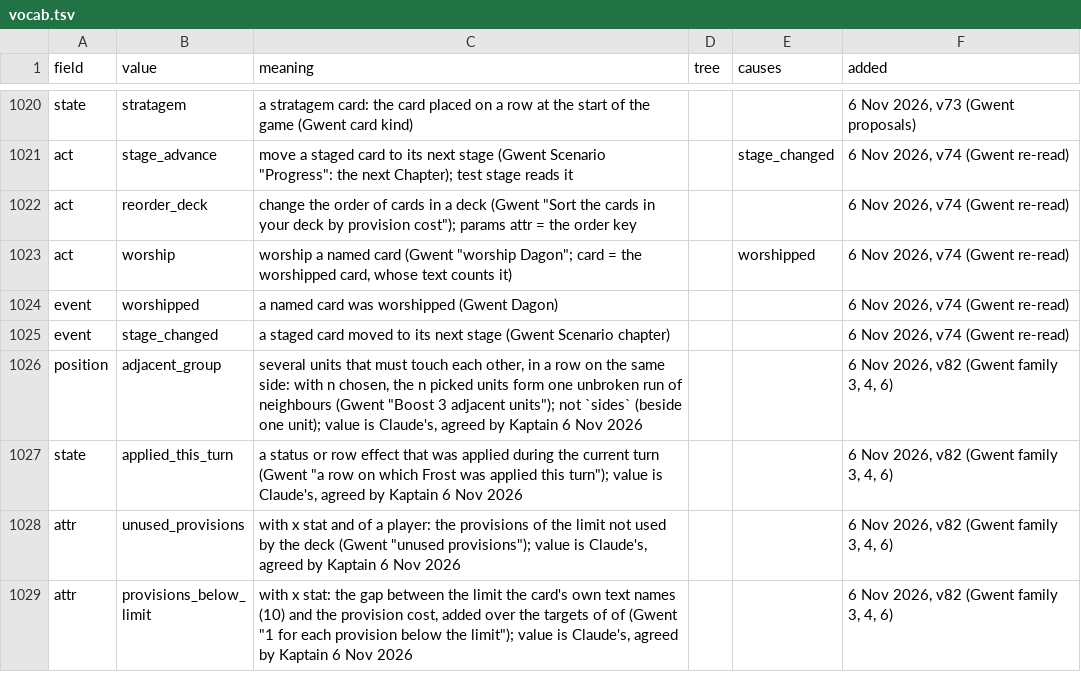
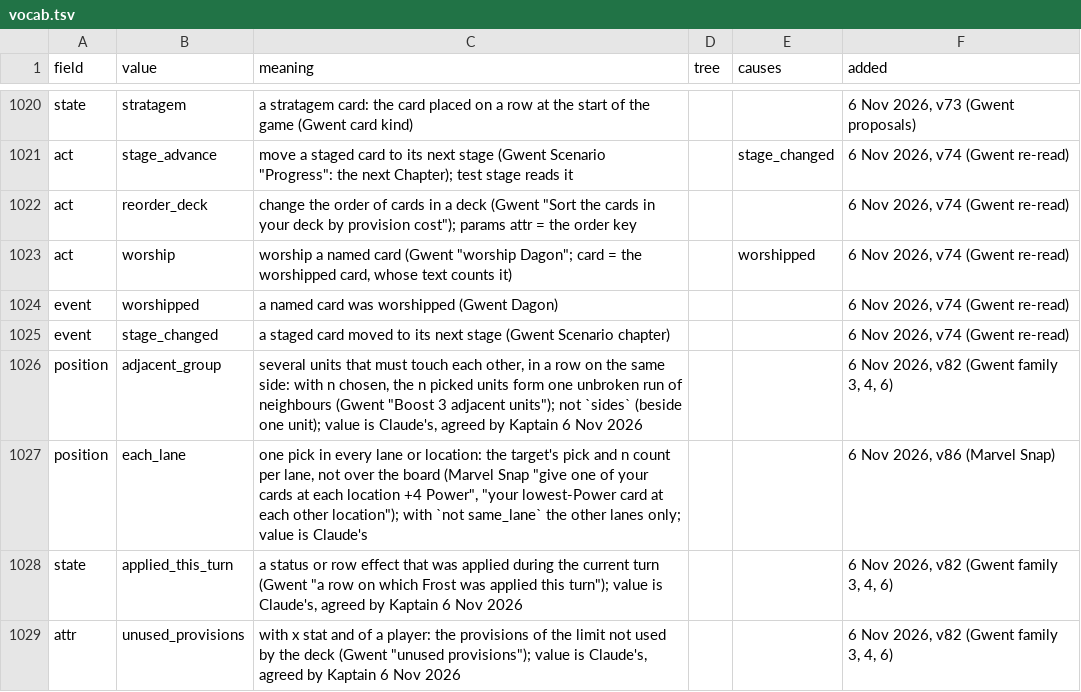
Before and after one commit to npgeorgiou/three-bases, a TSV file: library/cards_db/vocab.tsv, drawn as a sheet; only a part is shown, gaps mark what is left out; the shorter side is filled out with more unchanged rows.

```diff
--- a/library/cards_db/vocab.tsv
+++ b/library/cards_db/vocab.tsv
@@ -1026,2 +1026,3 @@ event	stage_changed	a staged card moved to its next stage (Gwent Scenario chapte
 position	adjacent_group	several units that must touch each other, in a row on the same side: with n chosen, the n picked units form one unbroken run of neighbours (Gwent "Boost 3 adjacent units"); not `sides` (beside one unit); value is Claude's, agreed by Kaptain 6 Nov 2026			6 Nov 2026, v82 (Gwent family 3, 4, 6)
+position	each_lane	one pick in every lane or location: the target's pick and n count per lane, not over the board (Marvel Snap "give one of your cards at each location +4 Power", "your lowest-Power card at each other location"); with `not same_lane` the other lanes only; value is Claude's			6 Nov 2026, v86 (Marvel Snap)
 state	applied_this_turn	a status or row effect that was applied during the current turn (Gwent "a row on which Frost was applied this turn"); value is Claude's, agreed by Kaptain 6 Nov 2026			6 Nov 2026, v82 (Gwent family 3, 4, 6)
```
Also changed, not shown: library/cards_db/cases/network.tsv, 24 other files.
